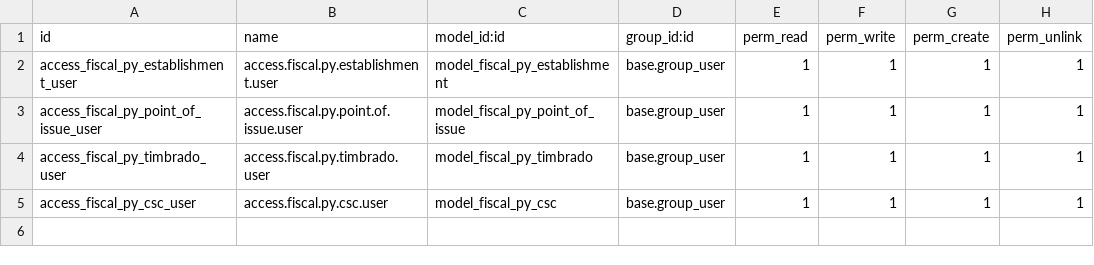
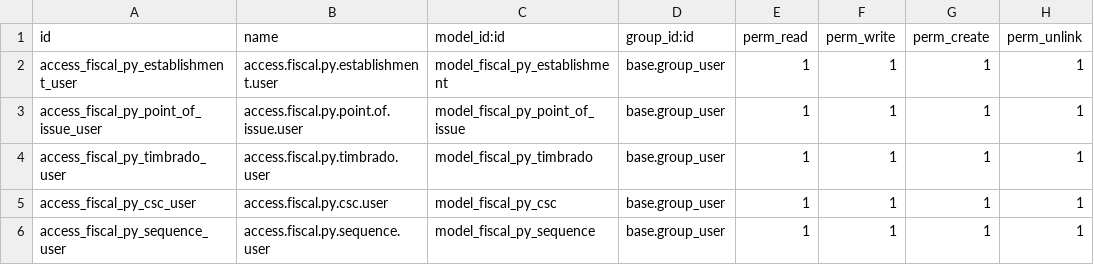
Before and after one commit to betopindu/odoo-restaurant-suite, a CSV file: custom_addons/einvoice_py/security/ir.model.access.csv, drawn as a sheet.

Commit message:
feat(einvoice_py): add Paraguay fiscal numbering

```diff
--- a/custom_addons/einvoice_py/security/ir.model.access.csv
+++ b/custom_addons/einvoice_py/security/ir.model.access.csv
@@ -5 +5,2 @@ access_fiscal_py_timbrado_user,access.fiscal.py.timbrado.user,model_fiscal_py_ti
 access_fiscal_py_csc_user,access.fiscal.py.csc.user,model_fiscal_py_csc,base.group_user,1,1,1,1
+access_fiscal_py_sequence_user,access.fiscal.py.sequence.user,model_fiscal_py_sequence,base.group_user,1,1,1,1
```
Also changed, not shown: 12 other files.
